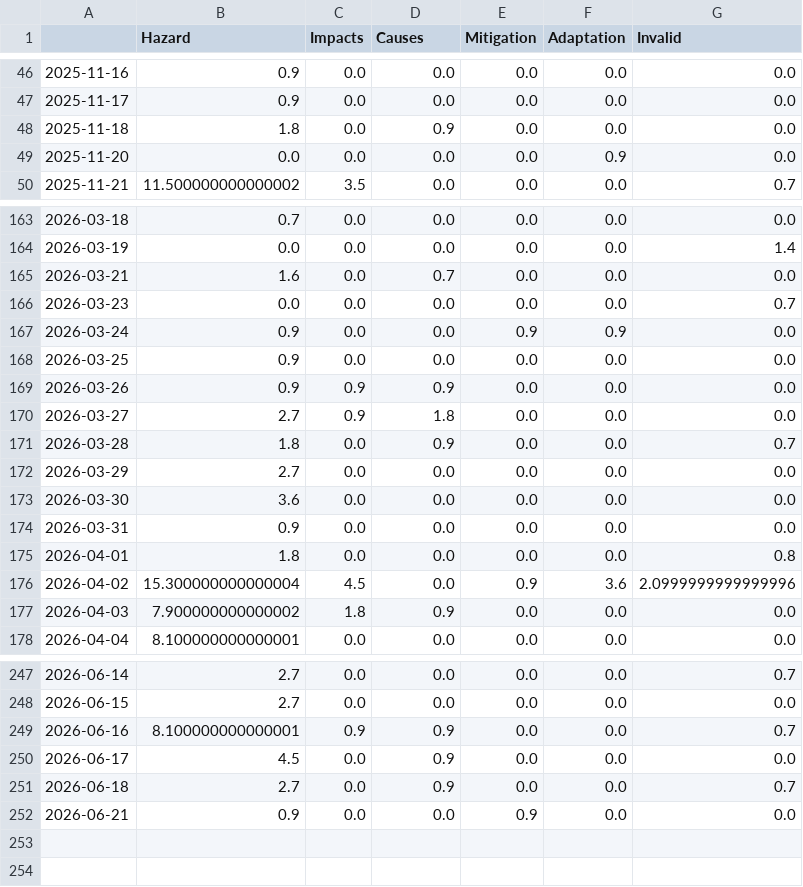
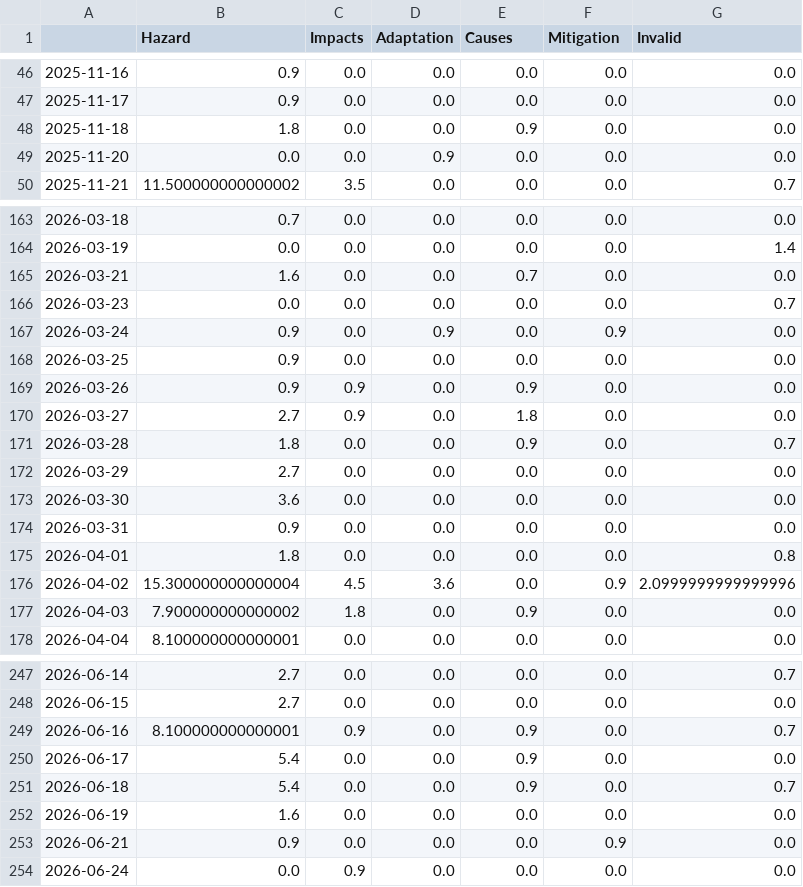
Before and after one commit to tg-news/EarthquakeIsComing, a CSV file: csv/topics_date.csv, drawn as a sheet; only a part is shown, gaps mark what is left out; the diff covers the shown part only.

```diff
--- a/csv/topics_date.csv
+++ b/csv/topics_date.csv
@@ -1 +1 @@
-,Hazard,Impacts,Causes,Mitigation,Adaptation,Invalid
+,Hazard,Impacts,Adaptation,Causes,Mitigation,Invalid
@@ -47,4 +47,4 @@
 2025-11-17,0.9,0.0,0.0,0.0,0.0,0.0
-2025-11-18,1.8,0.0,0.9,0.0,0.0,0.0
-2025-11-20,0.0,0.0,0.0,0.0,0.9,0.0
+2025-11-18,1.8,0.0,0.0,0.9,0.0,0.0
+2025-11-20,0.0,0.0,0.9,0.0,0.0,0.0
 2025-11-21,11.500000000000002,3.5,0.0,0.0,0.0,0.7
@@ -164,9 +164,9 @@
 2026-03-19,0.0,0.0,0.0,0.0,0.0,1.4
-2026-03-21,1.6,0.0,0.7,0.0,0.0,0.0
+2026-03-21,1.6,0.0,0.0,0.7,0.0,0.0
 2026-03-23,0.0,0.0,0.0,0.0,0.0,0.7
-2026-03-24,0.9,0.0,0.0,0.9,0.9,0.0
+2026-03-24,0.9,0.0,0.9,0.0,0.9,0.0
 2026-03-25,0.9,0.0,0.0,0.0,0.0,0.0
-2026-03-26,0.9,0.9,0.9,0.0,0.0,0.0
-2026-03-27,2.7,0.9,1.8,0.0,0.0,0.0
-2026-03-28,1.8,0.0,0.9,0.0,0.0,0.7
+2026-03-26,0.9,0.9,0.0,0.9,0.0,0.0
+2026-03-27,2.7,0.9,0.0,1.8,0.0,0.0
+2026-03-28,1.8,0.0,0.0,0.9,0.0,0.7
 2026-03-29,2.7,0.0,0.0,0.0,0.0,0.0
@@ -175,4 +175,4 @@
 2026-04-01,1.8,0.0,0.0,0.0,0.0,0.8
-2026-04-02,15.300000000000004,4.5,0.0,0.9,3.6,2.0999999999999996
-2026-04-03,7.900000000000002,1.8,0.9,0.0,0.0,0.0
+2026-04-02,15.300000000000004,4.5,3.6,0.0,0.9,2.0999999999999996
+2026-04-03,7.900000000000002,1.8,0.0,0.9,0.0,0.0
 2026-04-04,8.100000000000001,0.0,0.0,0.0,0.0,0.0
@@ -248,5 +248,7 @@
 2026-06-15,2.7,0.0,0.0,0.0,0.0,0.0
-2026-06-16,8.100000000000001,0.9,0.9,0.0,0.0,0.7
-2026-06-17,4.5,0.0,0.9,0.0,0.0,0.0
-2026-06-18,2.7,0.0,0.9,0.0,0.0,0.7
-2026-06-21,0.9,0.0,0.0,0.9,0.0,0.0
+2026-06-16,8.100000000000001,0.9,0.0,0.9,0.0,0.7
+2026-06-17,5.4,0.0,0.0,0.9,0.0,0.0
+2026-06-18,5.4,0.0,0.0,0.9,0.0,0.7
+2026-06-19,1.6,0.0,0.0,0.0,0.0,0.0
+2026-06-21,0.9,0.0,0.0,0.0,0.9,0.0
+2026-06-24,0.0,0.9,0.0,0.0,0.0,0.0
```
Also changed, not shown: 106 edited cells elsewhere in this file, 5 other files.
